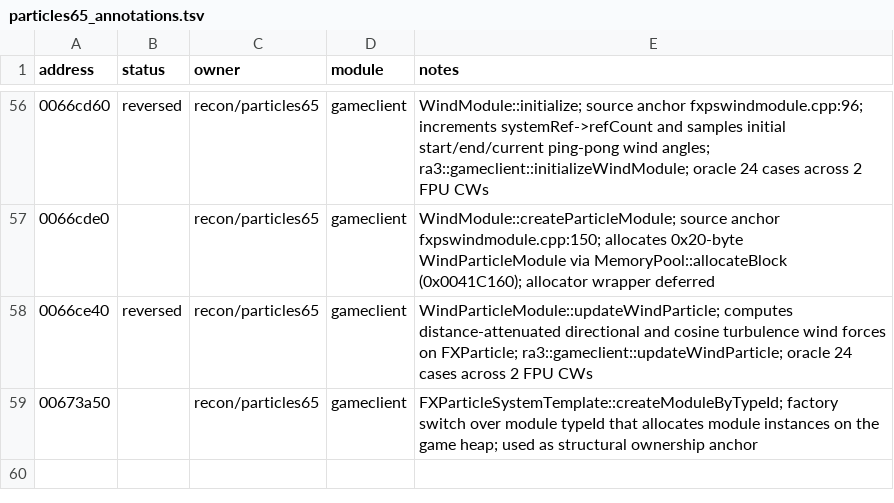
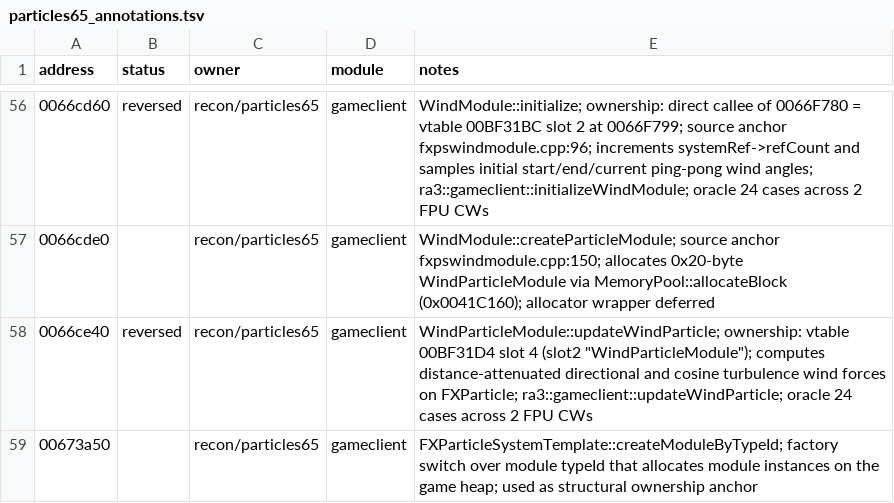
Before and after one commit to HolyCaonima/reaRa3, a TSV file: Ra3Source/docs/analysis/ra3_1.0/particles65_annotations.tsv, drawn as a sheet; only a part is shown, gaps mark what is left out; the diff covers the shown part only.

```diff
--- a/Ra3Source/docs/analysis/ra3_1.0/particles65_annotations.tsv
+++ b/Ra3Source/docs/analysis/ra3_1.0/particles65_annotations.tsv
@@ -56,4 +56,4 @@ address	status	owner	module	notes
-0066cd60	reversed	recon/particles65	gameclient	WindModule::initialize; source anchor fxpswindmodule.cpp:96; increments systemRef->refCount and samples initial start/end/current ping-pong wind angles; ra3::gameclient::initializeWindModule; oracle 24 cases across 2 FPU CWs
+0066cd60	reversed	recon/particles65	gameclient	WindModule::initialize; ownership: direct callee of 0066F780 = vtable 00BF31BC slot 2 at 0066F799; source anchor fxpswindmodule.cpp:96; increments systemRef->refCount and samples initial start/end/current ping-pong wind angles; ra3::gameclient::initializeWindModule; oracle 24 cases across 2 FPU CWs
 0066cde0		recon/particles65	gameclient	WindModule::createParticleModule; source anchor fxpswindmodule.cpp:150; allocates 0x20-byte WindParticleModule via MemoryPool::allocateBlock (0x0041C160); allocator wrapper deferred
-0066ce40	reversed	recon/particles65	gameclient	WindParticleModule::updateWindParticle; computes distance-attenuated directional and cosine turbulence wind forces on FXParticle; ra3::gameclient::updateWindParticle; oracle 24 cases across 2 FPU CWs
+0066ce40	reversed	recon/particles65	gameclient	WindParticleModule::updateWindParticle; ownership: vtable 00BF31D4 slot 4 (slot2 "WindParticleModule"); computes distance-attenuated directional and cosine turbulence wind forces on FXParticle; ra3::gameclient::updateWindParticle; oracle 24 cases across 2 FPU CWs
 00673a50		recon/particles65	gameclient	FXParticleSystemTemplate::createModuleByTypeId; factory switch over module typeId that allocates module instances on the game heap; used as structural ownership anchor
```
Also changed, not shown: 54 edited cells elsewhere in this file, 1 other file.
